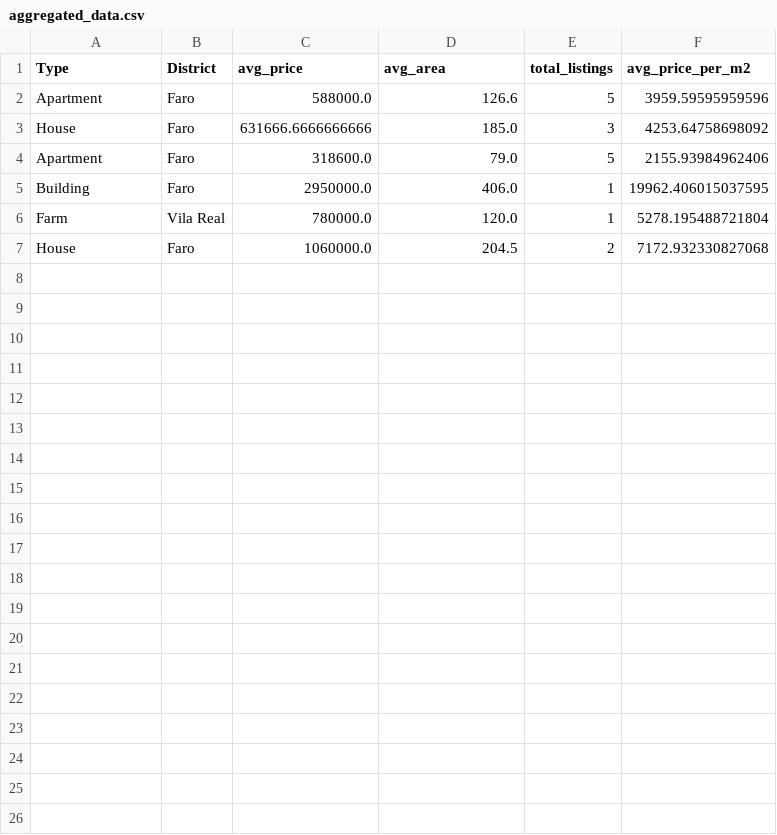
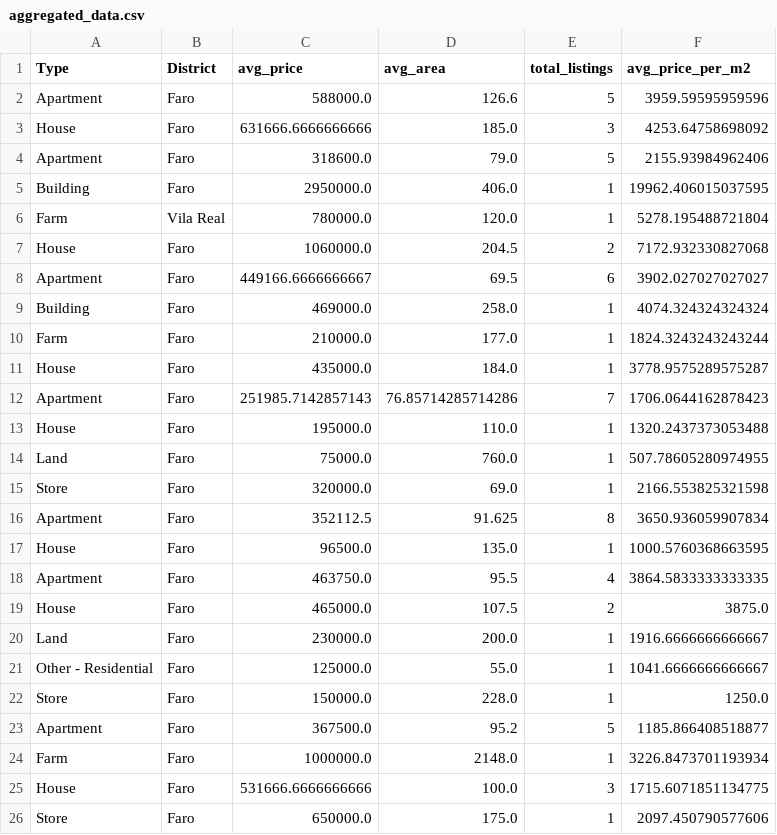
Before and after one commit to katek28/streaming-portugal, a CSV file: data/aggregated_data.csv, drawn as a sheet; only a part is shown; the diff covers the shown part only.

```diff
--- a/data/aggregated_data.csv
+++ b/data/aggregated_data.csv
@@ -7 +7,20 @@ Farm,Vila Real,780000.0,120.0,1,5278.195488721804
 House,Faro,1060000.0,204.5,2,7172.932330827068
+Apartment,Faro,449166.6666666667,69.5,6,3902.027027027027
+Building,Faro,469000.0,258.0,1,4074.324324324324
+Farm,Faro,210000.0,177.0,1,1824.3243243243244
+House,Faro,435000.0,184.0,1,3778.9575289575287
+Apartment,Faro,251985.7142857143,76.85714285714286,7,1706.0644162878423
+House,Faro,195000.0,110.0,1,1320.2437373053488
+Land,Faro,75000.0,760.0,1,507.78605280974955
+Store,Faro,320000.0,69.0,1,2166.553825321598
+Apartment,Faro,352112.5,91.625,8,3650.936059907834
+House,Faro,96500.0,135.0,1,1000.5760368663595
+Apartment,Faro,463750.0,95.5,4,3864.5833333333335
+House,Faro,465000.0,107.5,2,3875.0
+Land,Faro,230000.0,200.0,1,1916.6666666666667
+Other - Residential,Faro,125000.0,55.0,1,1041.6666666666667
+Store,Faro,150000.0,228.0,1,1250.0
+Apartment,Faro,367500.0,95.2,5,1185.866408518877
+Farm,Faro,1000000.0,2148.0,1,3226.8473701193934
+House,Faro,531666.6666666666,100.0,3,1715.6071851134775
+Store,Faro,650000.0,175.0,1,2097.450790577606
```
Also changed, not shown: 10 added rows elsewhere in this file, 1 other file.
